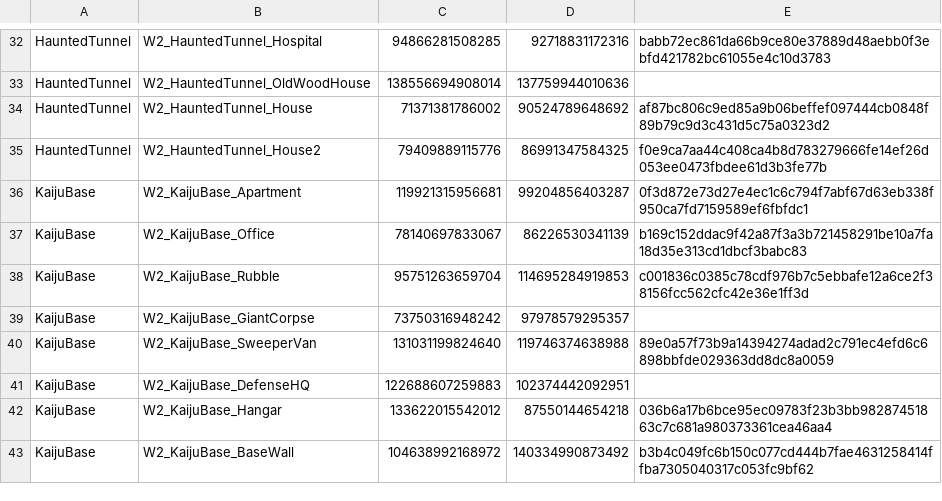
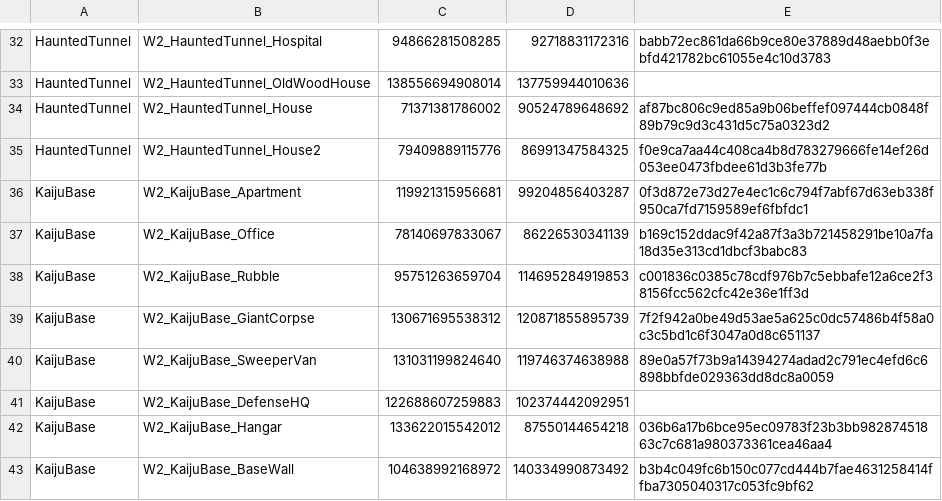
Before and after one commit to AlexNguyen7369/Anime-Run, a TSV file: tools/blender/world2/uploaded_assets.tsv, drawn as a sheet; only a part is shown, gaps mark what is left out.

```diff
--- a/tools/blender/world2/uploaded_assets.tsv
+++ b/tools/blender/world2/uploaded_assets.tsv
@@ -38,3 +38,3 @@ KaijuBase	W2_KaijuBase_Office	78140697833067	86226530341139	b169c152ddac9f42a87f
 KaijuBase	W2_KaijuBase_Rubble	95751263659704	114695284919853	c001836c0385c78cdf976b7c5ebbafe12a6ce2f38156fcc562cfc42e36e1ff3d
-KaijuBase	W2_KaijuBase_GiantCorpse	73750316948242	97978579295357
+KaijuBase	W2_KaijuBase_GiantCorpse	130671695538312	120871855895739	7f2f942a0be49d53ae5a625c0dc57486b4f58a0c3c5bd1c6f3047a0d8c651137
 KaijuBase	W2_KaijuBase_SweeperVan	131031199824640	119746374638988	89e0a57f73b9a14394274adad2c791ec4efd6c6898bbfde029363dd8dc8a0059
```
Also changed, not shown: 6 other files.
